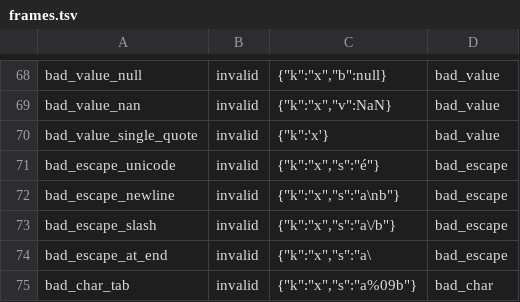
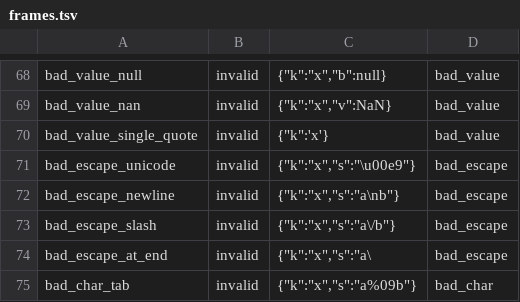
Before and after one commit to zeroflow/esphome-sil, a TSV file: protocol/vectors/frames.tsv, drawn as a sheet; only a part is shown, gaps mark what is left out.

```diff
--- a/protocol/vectors/frames.tsv
+++ b/protocol/vectors/frames.tsv
@@ -70,3 +70,3 @@ bad_value_nan	invalid	{"k":"x","v":NaN}	bad_value
 bad_value_single_quote	invalid	{"k":'x'}	bad_value
-bad_escape_unicode	invalid	{"k":"x","s":"é"}	bad_escape
+bad_escape_unicode	invalid	{"k":"x","s":"\u00e9"}	bad_escape
 bad_escape_newline	invalid	{"k":"x","s":"a\nb"}	bad_escape
```
Also changed, not shown: 2 other files.
